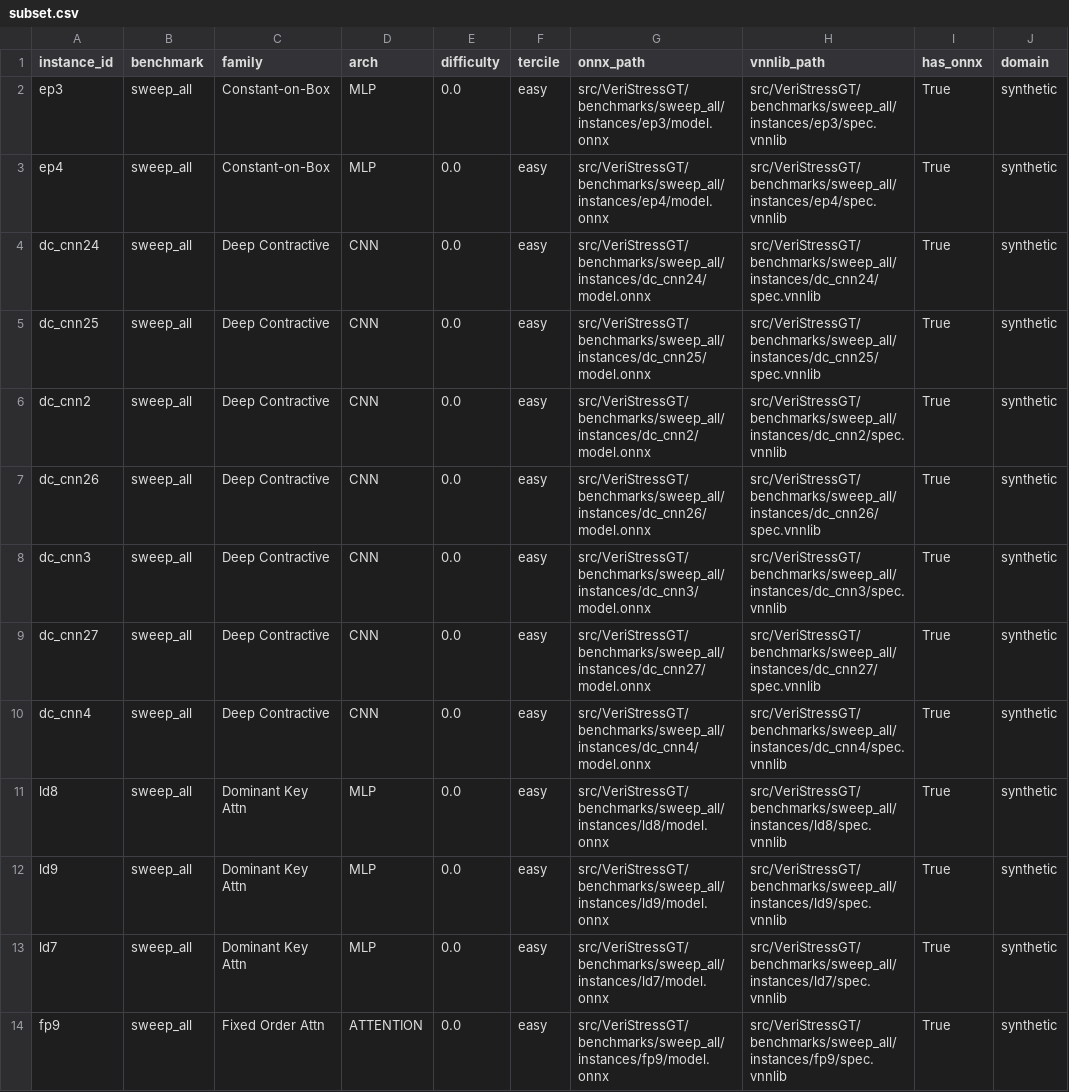
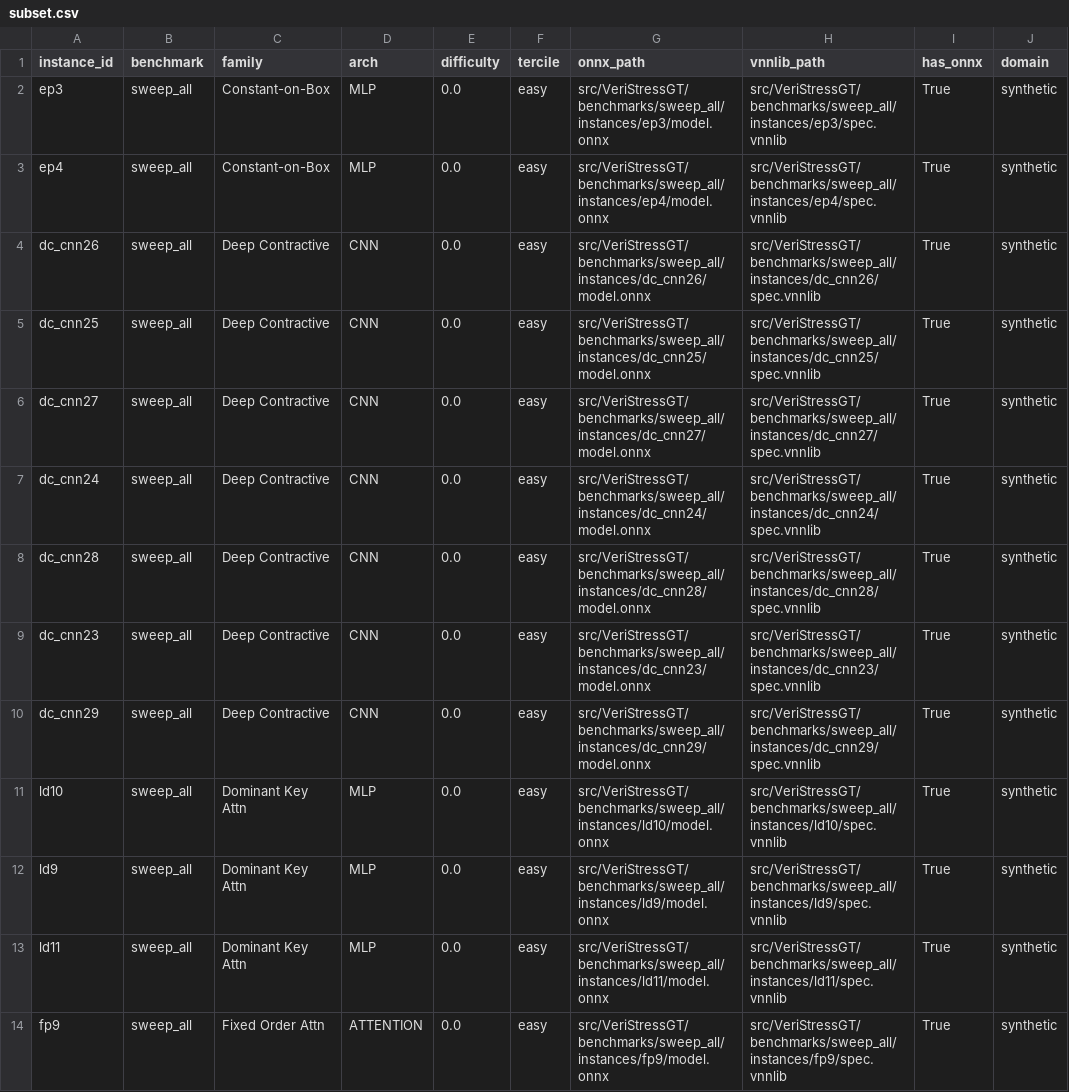
Before and after one commit to dtroxell19/VeriStressGT, a CSV file: rebuttal_materials/profile_sensitivity/results/subset.csv, drawn as a sheet; only a part is shown; the diff covers the shown part only.

```diff
--- a/rebuttal_materials/profile_sensitivity/results/subset.csv
+++ b/rebuttal_materials/profile_sensitivity/results/subset.csv
@@ -3,12 +3,12 @@ ep3,sweep_all,Constant-on-Box,MLP,0.0,easy,src/VeriStressGT/benchmarks/sweep_all
 ep4,sweep_all,Constant-on-Box,MLP,0.0,easy,src/VeriStressGT/benchmarks/sweep_all/instances/ep4/model.onnx,src/VeriStressGT/benchmarks/sweep_all/instances/ep4/spec.vnnlib,True,synthetic
+dc_cnn26,sweep_all,Deep Contractive,CNN,0.0,easy,src/VeriStressGT/benchmarks/sweep_all/instances/dc_cnn26/model.onnx,src/VeriStressGT/benchmarks/sweep_all/instances/dc_cnn26/spec.vnnlib,True,synthetic
+dc_cnn25,sweep_all,Deep Contractive,CNN,0.0,easy,src/VeriStressGT/benchmarks/sweep_all/instances/dc_cnn25/model.onnx,src/VeriStressGT/benchmarks/sweep_all/instances/dc_cnn25/spec.vnnlib,True,synthetic
+dc_cnn27,sweep_all,Deep Contractive,CNN,0.0,easy,src/VeriStressGT/benchmarks/sweep_all/instances/dc_cnn27/model.onnx,src/VeriStressGT/benchmarks/sweep_all/instances/dc_cnn27/spec.vnnlib,True,synthetic
 dc_cnn24,sweep_all,Deep Contractive,CNN,0.0,easy,src/VeriStressGT/benchmarks/sweep_all/instances/dc_cnn24/model.onnx,src/VeriStressGT/benchmarks/sweep_all/instances/dc_cnn24/spec.vnnlib,True,synthetic
-dc_cnn25,sweep_all,Deep Contractive,CNN,0.0,easy,src/VeriStressGT/benchmarks/sweep_all/instances/dc_cnn25/model.onnx,src/VeriStressGT/benchmarks/sweep_all/instances/dc_cnn25/spec.vnnlib,True,synthetic
-dc_cnn2,sweep_all,Deep Contractive,CNN,0.0,easy,src/VeriStressGT/benchmarks/sweep_all/instances/dc_cnn2/model.onnx,src/VeriStressGT/benchmarks/sweep_all/instances/dc_cnn2/spec.vnnlib,True,synthetic
-dc_cnn26,sweep_all,Deep Contractive,CNN,0.0,easy,src/VeriStressGT/benchmarks/sweep_all/instances/dc_cnn26/model.onnx,src/VeriStressGT/benchmarks/sweep_all/instances/dc_cnn26/spec.vnnlib,True,synthetic
-dc_cnn3,sweep_all,Deep Contractive,CNN,0.0,easy,src/VeriStressGT/benchmarks/sweep_all/instances/dc_cnn3/model.onnx,src/VeriStressGT/benchmarks/sweep_all/instances/dc_cnn3/spec.vnnlib,True,synthetic
-dc_cnn27,sweep_all,Deep Contractive,CNN,0.0,easy,src/VeriStressGT/benchmarks/sweep_all/instances/dc_cnn27/model.onnx,src/VeriStressGT/benchmarks/sweep_all/instances/dc_cnn27/spec.vnnlib,True,synthetic
-dc_cnn4,sweep_all,Deep Contractive,CNN,0.0,easy,src/VeriStressGT/benchmarks/sweep_all/instances/dc_cnn4/model.onnx,src/VeriStressGT/benchmarks/sweep_all/instances/dc_cnn4/spec.vnnlib,True,synthetic
-ld8,sweep_all,Dominant Key Attn,MLP,0.0,easy,src/VeriStressGT/benchmarks/sweep_all/instances/ld8/model.onnx,src/VeriStressGT/benchmarks/sweep_all/instances/ld8/spec.vnnlib,True,synthetic
+dc_cnn28,sweep_all,Deep Contractive,CNN,0.0,easy,src/VeriStressGT/benchmarks/sweep_all/instances/dc_cnn28/model.onnx,src/VeriStressGT/benchmarks/sweep_all/instances/dc_cnn28/spec.vnnlib,True,synthetic
+dc_cnn23,sweep_all,Deep Contractive,CNN,0.0,easy,src/VeriStressGT/benchmarks/sweep_all/instances/dc_cnn23/model.onnx,src/VeriStressGT/benchmarks/sweep_all/instances/dc_cnn23/spec.vnnlib,True,synthetic
+dc_cnn29,sweep_all,Deep Contractive,CNN,0.0,easy,src/VeriStressGT/benchmarks/sweep_all/instances/dc_cnn29/model.onnx,src/VeriStressGT/benchmarks/sweep_all/instances/dc_cnn29/spec.vnnlib,True,synthetic
+ld10,sweep_all,Dominant Key Attn,MLP,0.0,easy,src/VeriStressGT/benchmarks/sweep_all/instances/ld10/model.onnx,src/VeriStressGT/benchmarks/sweep_all/instances/ld10/spec.vnnlib,True,synthetic
 ld9,sweep_all,Dominant Key Attn,MLP,0.0,easy,src/VeriStressGT/benchmarks/sweep_all/instances/ld9/model.onnx,src/VeriStressGT/benchmarks/sweep_all/instances/ld9/spec.vnnlib,True,synthetic
-ld7,sweep_all,Dominant Key Attn,MLP,0.0,easy,src/VeriStressGT/benchmarks/sweep_all/instances/ld7/model.onnx,src/VeriStressGT/benchmarks/sweep_all/instances/ld7/spec.vnnlib,True,synthetic
+ld11,sweep_all,Dominant Key Attn,MLP,0.0,easy,src/VeriStressGT/benchmarks/sweep_all/instances/ld11/model.onnx,src/VeriStressGT/benchmarks/sweep_all/instances/ld11/spec.vnnlib,True,synthetic
 fp9,sweep_all,Fixed Order Attn,ATTENTION,0.0,easy,src/VeriStressGT/benchmarks/sweep_all/instances/fp9/model.onnx,src/VeriStressGT/benchmarks/sweep_all/instances/fp9/spec.vnnlib,True,synthetic
```
Also changed, not shown: 1 added row, 1 removed row, 2 moved rows and 34 edited cells elsewhere in this file, 38 other files.
